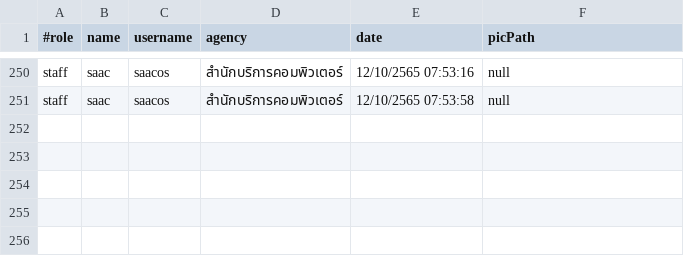
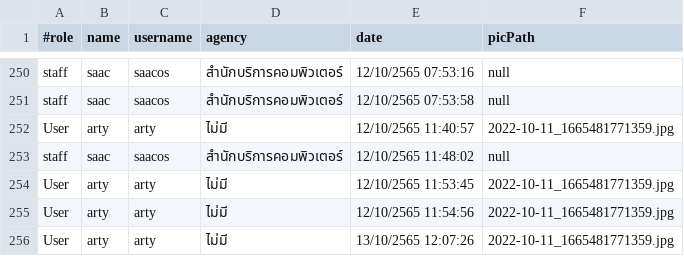
Before and after one commit to Pariphatt/Project_Ku_traffy-fondue, a CSV file: assets/log.csv, drawn as a sheet; only a part is shown, gaps mark what is left out; the diff names each change by its address in the sheet, - before the commit and + after, or states it on an @@ line.

Commit message:
sort_data

```diff
--- a/assets/log.csv
+++ b/assets/log.csv
+row 252: User | arty | arty | ไม่มี | 12/10/2565 11:40:57 | 2022-10-11_1665481771359.jpg
+row 253: staff | saac | saacos | สำนักบริการคอมพิวเตอร์ | 12/10/2565 11:48:02 | null
+row 254: User | arty | arty | ไม่มี | 12/10/2565 11:53:45 | 2022-10-11_1665481771359.jpg
+row 255: User | arty | arty | ไม่มี | 12/10/2565 11:54:56 | 2022-10-11_1665481771359.jpg
+row 256: User | arty | arty | ไม่มี | 13/10/2565 12:07:26 | 2022-10-11_1665481771359.jpg
```
Also changed, not shown: assets/accounts.csv, 3 other files.
